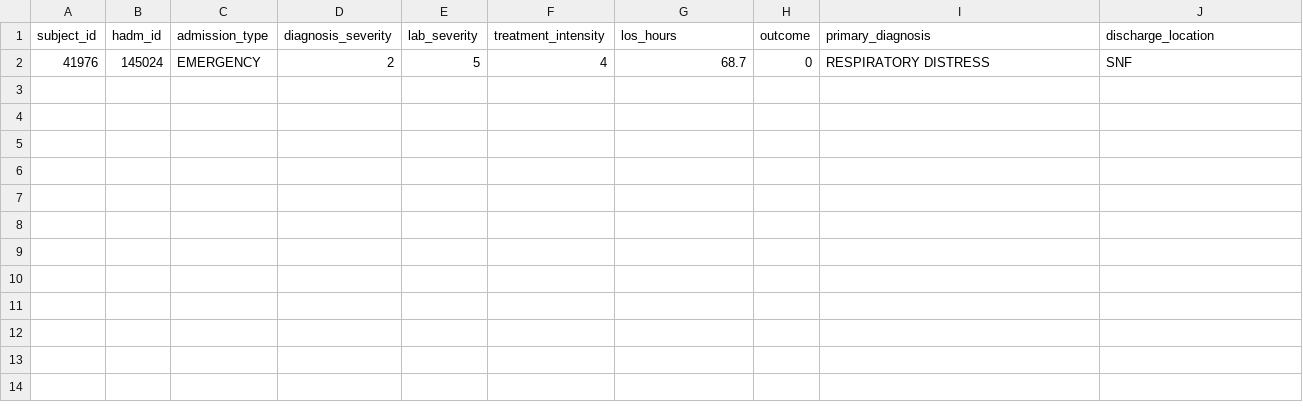
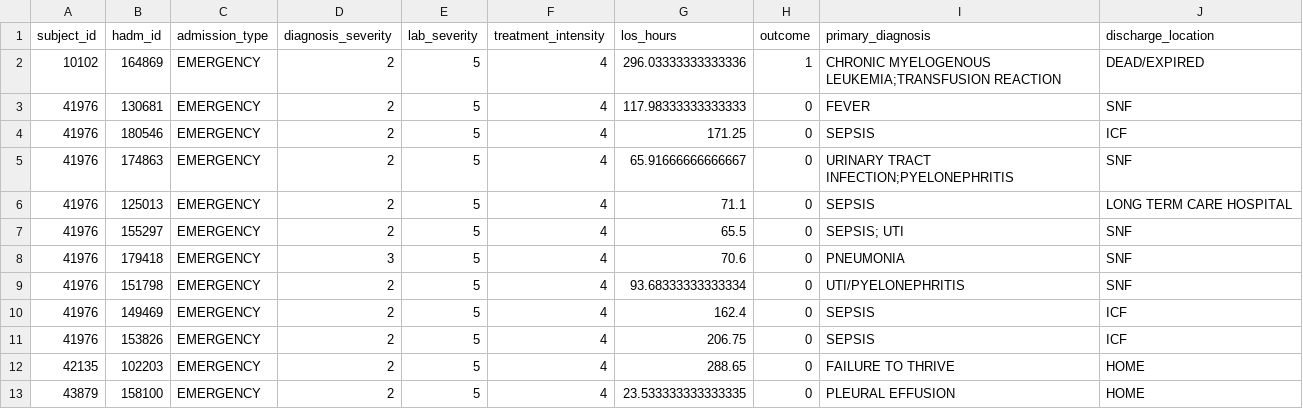
Before and after one commit to Hiten172005/Numerical_Algo, a CSV file: hospital_data/hospital_7.csv, drawn as a sheet.

```diff
--- a/hospital_data/hospital_7.csv
+++ b/hospital_data/hospital_7.csv
@@ -1,2 +1,13 @@
 subject_id,hadm_id,admission_type,diagnosis_severity,lab_severity,treatment_intensity,los_hours,outcome,primary_diagnosis,discharge_location
-41976,145024,EMERGENCY,2,5,4,68.7,0,RESPIRATORY DISTRESS,SNF
+10102,164869,EMERGENCY,2,5,4,296.03333333333336,1,CHRONIC MYELOGENOUS LEUKEMIA;TRANSFUSION REACTION,DEAD/EXPIRED
+41976,130681,EMERGENCY,2,5,4,117.98333333333333,0,FEVER,SNF
+41976,180546,EMERGENCY,2,5,4,171.25,0,SEPSIS,ICF
+41976,174863,EMERGENCY,2,5,4,65.91666666666667,0,URINARY TRACT INFECTION;PYELONEPHRITIS,SNF
+41976,125013,EMERGENCY,2,5,4,71.1,0,SEPSIS,LONG TERM CARE HOSPITAL
+41976,155297,EMERGENCY,2,5,4,65.5,0,SEPSIS; UTI,SNF
+41976,179418,EMERGENCY,3,5,4,70.6,0,PNEUMONIA,SNF
+41976,151798,EMERGENCY,2,5,4,93.68333333333334,0,UTI/PYELONEPHRITIS,SNF
+41976,149469,EMERGENCY,2,5,4,162.4,0,SEPSIS,ICF
+41976,153826,EMERGENCY,2,5,4,206.75,0,SEPSIS,ICF
+42135,102203,EMERGENCY,2,5,4,288.65,0,FAILURE TO THRIVE,HOME
+43879,158100,EMERGENCY,2,5,4,23.533333333333335,0,PLEURAL EFFUSION,HOME
```
Also changed, not shown: 7 other files.
